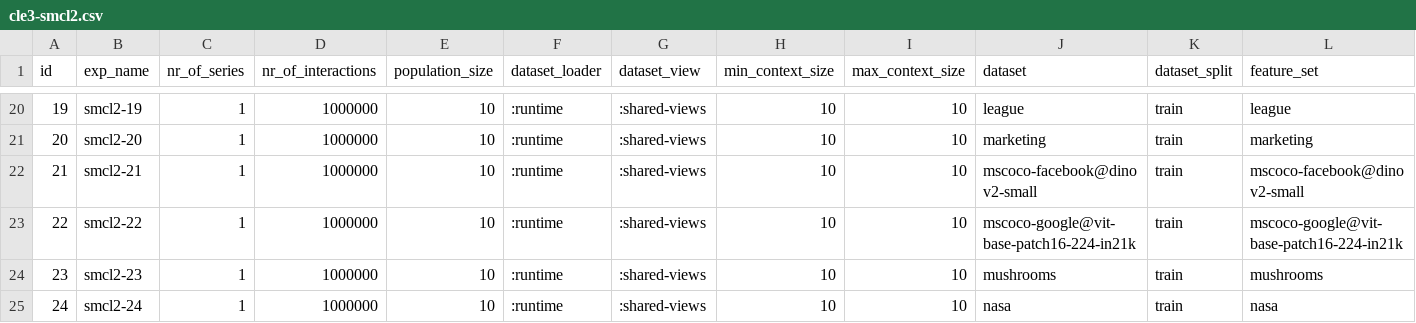
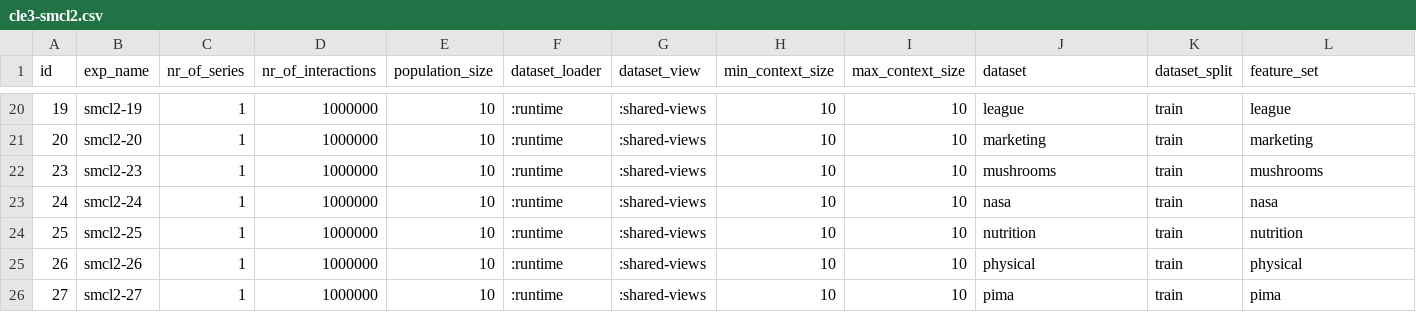
Before and after one commit to jotadwright/babel, a CSV file: experiments/concept-emergence2/batch/data-train/cle3-smcl2.csv, drawn as a sheet; only a part is shown, gaps mark what is left out; the shorter side is filled out with more unchanged rows; rows hold the shown columns only; the diff names each change by its address in the sheet, - before the commit and + after, or states it on an @@ line.

```diff
--- a/experiments/concept-emergence2/batch/data-train/cle3-smcl2.csv
+++ b/experiments/concept-emergence2/batch/data-train/cle3-smcl2.csv
-row 22: 21 | smcl2-21 | 1 | 1000000 | 10 | :runtime | :shared-views | 10 | 10 | mscoco-facebook@dinov2-small | train | mscoco-facebook@dinov2-small
-row 23: 22 | smcl2-22 | 1 | 1000000 | 10 | :runtime | :shared-views | 10 | 10 | mscoco-google@vit-base-patch16-224-in21k | train | mscoco-google@vit-base-patch16-224-in21k
```
Also changed, not shown: 2 other files.
